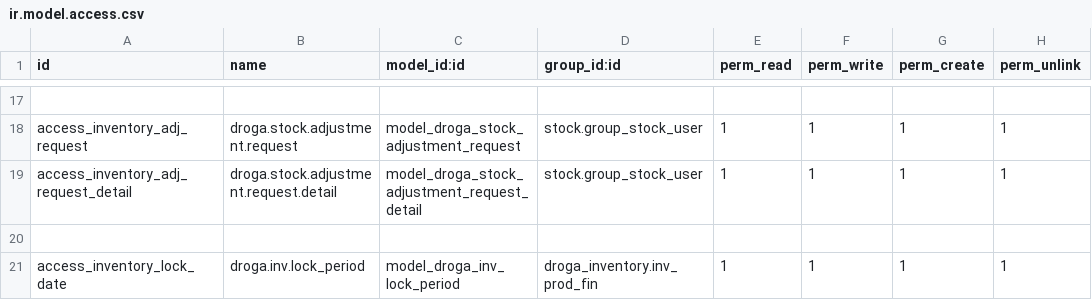
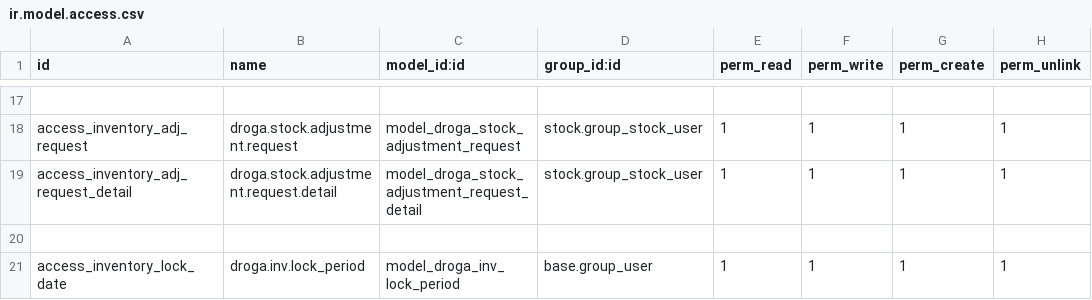
Before and after one commit to phillmona-dev/ecs_erp, a CSV file: droga_inventory/security/ir.model.access.csv, drawn as a sheet; only a part is shown, gaps mark what is left out.

```diff
--- a/droga_inventory/security/ir.model.access.csv
+++ b/droga_inventory/security/ir.model.access.csv
@@ -20,2 +20,2 @@ access_inventory_adj_request_detail,droga.stock.adjustment.request.detail,model_
 
-access_inventory_lock_date,droga.inv.lock_period,model_droga_inv_lock_period,droga_inventory.inv_prod_fin,1,1,1,1
+access_inventory_lock_date,droga.inv.lock_period,model_droga_inv_lock_period,base.group_user,1,1,1,1
```
Also changed, not shown: 2 other files.
